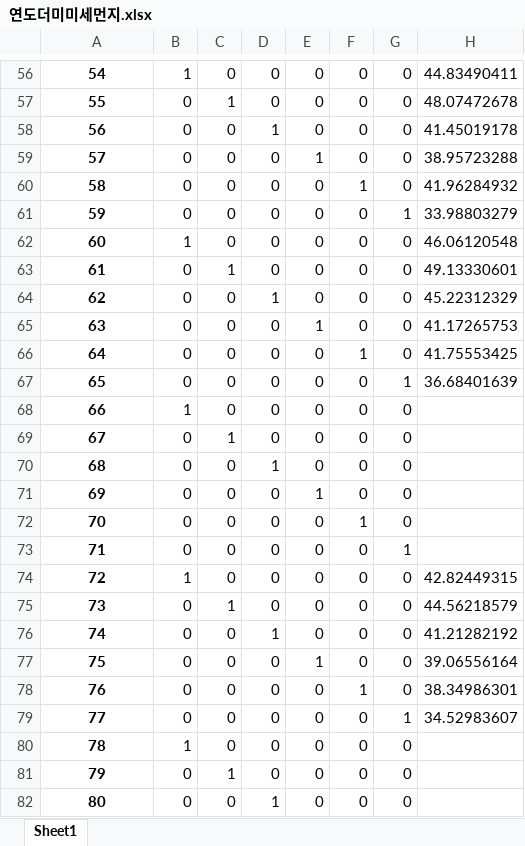
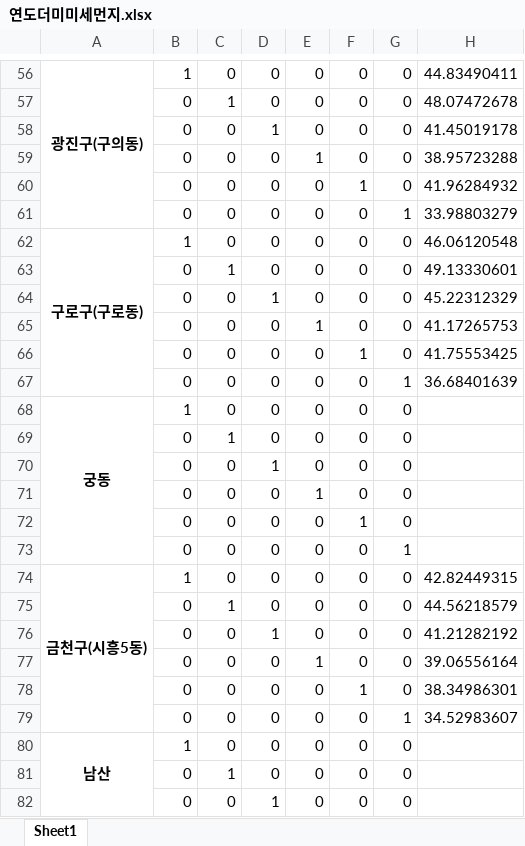
Before and after one commit to MyChoYS/python_project, an Excel workbook: yong/연도더미미세먼지.xlsx, sheet Sheet1, drawn as a sheet; only a part is shown, gaps mark what is left out; values as stored, in another font and other column widths than the file's, no borders; the diff covers the shown part only; the diff names each change by its address in the sheet, - before the commit and + after, or states it on an @@ line.

```diff
--- a/yong/연도더미미세먼지.xlsx (sheet Sheet1)
+++ b/yong/연도더미미세먼지.xlsx (sheet Sheet1)
-A56: 54
+A56: 광진구(구의동)
+A56:A61 merged
-A57: 55
+A57: (empty)
-A58: 56
+A58: (empty)
-A59: 57
+A59: (empty)
-A60: 58
+A60: (empty)
-A61: 59
+A61: (empty)
-A62: 60
+A62: 구로구(구로동)
+A62:A67 merged
-A63: 61
+A63: (empty)
-A64: 62
+A64: (empty)
-A65: 63
+A65: (empty)
-A66: 64
+A66: (empty)
-A67: 65
+A67: (empty)
-A68: 66
+A68: 궁동
+A68:A73 merged
-A69: 67
+A69: (empty)
-A70: 68
+A70: (empty)
-A71: 69
+A71: (empty)
-A72: 70
+A72: (empty)
-A73: 71
+A73: (empty)
-A74: 72
+A74: 금천구(시흥5동)
+A74:A79 merged
-A75: 73
+A75: (empty)
-A76: 74
+A76: (empty)
-A77: 75
+A77: (empty)
-A78: 76
+A78: (empty)
-A79: 77
+A79: (empty)
-A80: 78
+A80: 남산
+A80:A85 merged
-A81: 79
+A81: (empty)
-A82: 80
+A82: (empty)
```
Also changed, not shown: 244 edited cells and merged cells elsewhere in this sheet.
